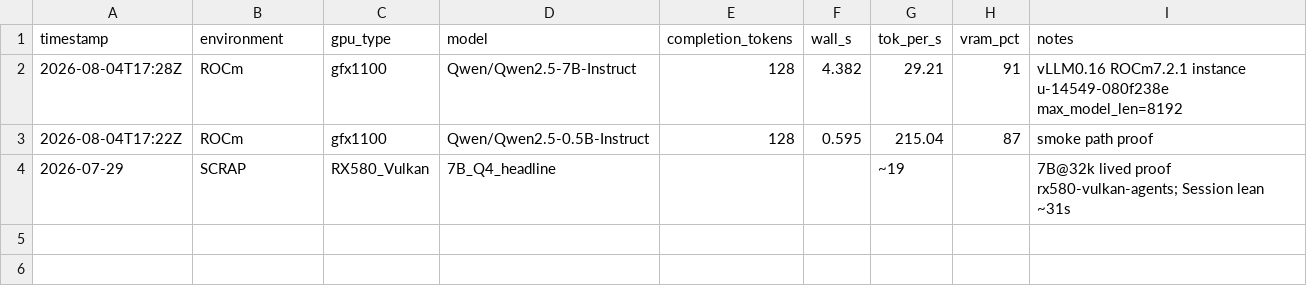
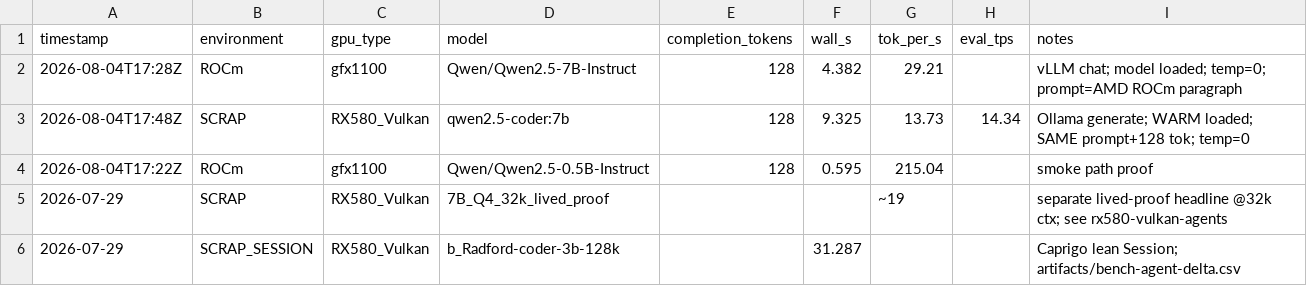
Before and after one commit to doteyeso-ops/Radeon-hackathon-2026-07, a CSV file: Caprigo/artifacts/delta.csv, drawn as a sheet.

```diff
--- a/Caprigo/artifacts/delta.csv
+++ b/Caprigo/artifacts/delta.csv
@@ -1,4 +1,6 @@
-timestamp,environment,gpu_type,model,completion_tokens,wall_s,tok_per_s,vram_pct,notes
-2026-08-04T17:28Z,ROCm,gfx1100,Qwen/Qwen2.5-7B-Instruct,128,4.382,29.21,91,vLLM0.16 ROCm7.2.1 instance u-14549-080f238e max_model_len=8192
-2026-08-04T17:22Z,ROCm,gfx1100,Qwen/Qwen2.5-0.5B-Instruct,128,0.595,215.04,87,smoke path proof
-2026-07-29,SCRAP,RX580_Vulkan,7B_Q4_headline,,,~19,,7B@32k lived proof rx580-vulkan-agents; Session lean ~31s
+timestamp,environment,gpu_type,model,completion_tokens,wall_s,tok_per_s,eval_tps,notes
+2026-08-04T17:28Z,ROCm,gfx1100,Qwen/Qwen2.5-7B-Instruct,128,4.382,29.21,,vLLM chat; model loaded; temp=0; prompt=AMD ROCm paragraph
+2026-08-04T17:48Z,SCRAP,RX580_Vulkan,qwen2.5-coder:7b,128,9.325,13.73,14.34,Ollama generate; WARM loaded; SAME prompt+128 tok; temp=0
+2026-08-04T17:22Z,ROCm,gfx1100,Qwen/Qwen2.5-0.5B-Instruct,128,0.595,215.04,,smoke path proof
+2026-07-29,SCRAP,RX580_Vulkan,7B_Q4_32k_lived_proof,,,~19,,separate lived-proof headline @32k ctx; see rx580-vulkan-agents
+2026-07-29,SCRAP_SESSION,RX580_Vulkan,b_Radford-coder-3b-128k,,31.287,,,Caprigo lean Session; artifacts/bench-agent-delta.csv
```
Also changed, not shown: 4 other files.
